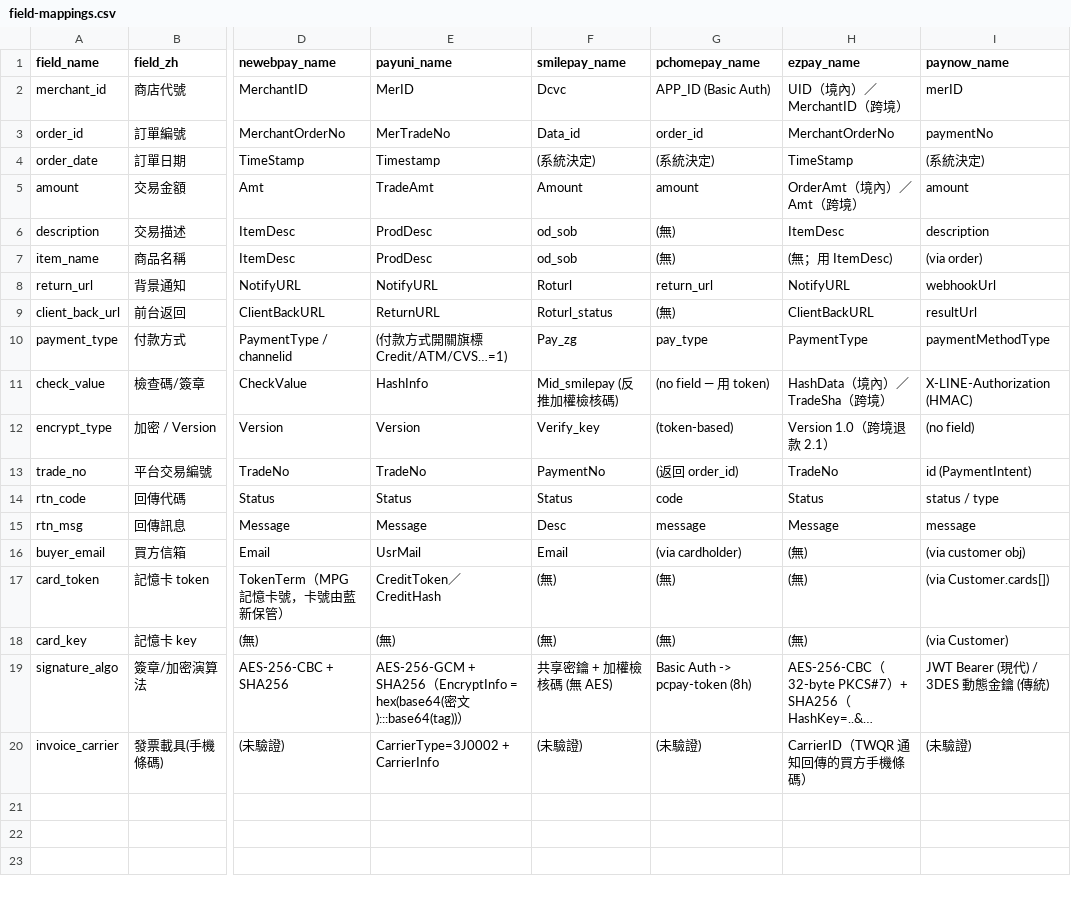
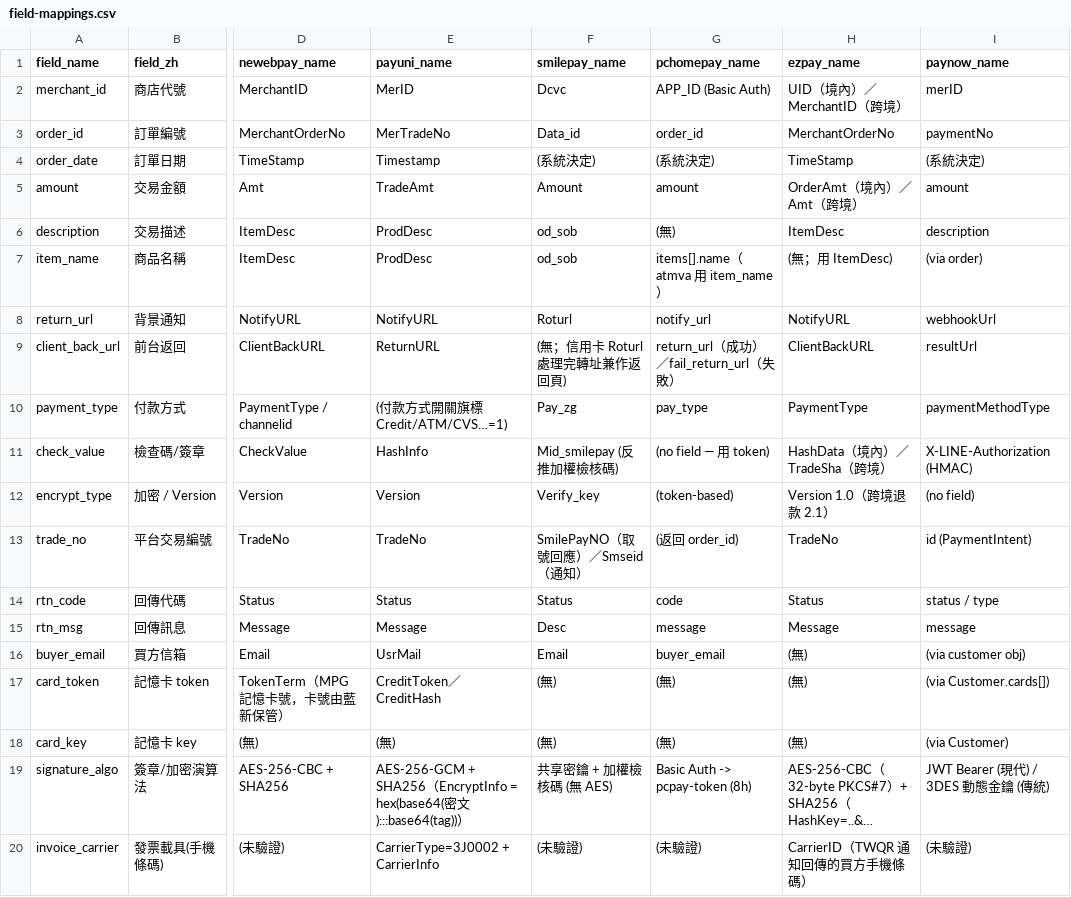
Before and after one commit to Moksa1123/taiwan-ecommerce-toolkit, a CSV file: taiwan-payment/data/field-mappings.csv, drawn as a sheet; only a part is shown, gaps mark what is left out; long unchanged cells end in …; the diff names each change by its address in the sheet, - before the commit and + after, or states it on an @@ line.

```diff
--- a/taiwan-payment/data/field-mappings.csv
+++ b/taiwan-payment/data/field-mappings.csv
-G7 (pchomepay_name): (無)
+G7 (pchomepay_name): items[].name（atmva 用 item_name）
-G8 (pchomepay_name): return_url
+G8 (pchomepay_name): notify_url
-F9 (smilepay_name): Roturl_status
+F9 (smilepay_name): (無；信用卡 Roturl 處理完轉址兼作返回頁)
-G9 (pchomepay_name): (無)
+G9 (pchomepay_name): return_url（成功）／fail_return_url（失敗）
-F13 (smilepay_name): PaymentNo
+F13 (smilepay_name): SmilePayNO（取號回應）／Smseid（通知）
-G16 (pchomepay_name): (via cardholder)
+G16 (pchomepay_name): buyer_email
```
Also changed, not shown: taiwan-payment/data/error-codes.csv, taiwan-payment/data/payment-methods.csv, 11 other files.
